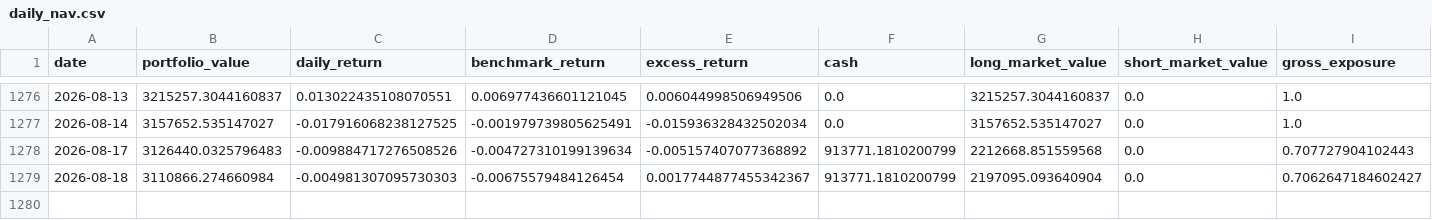
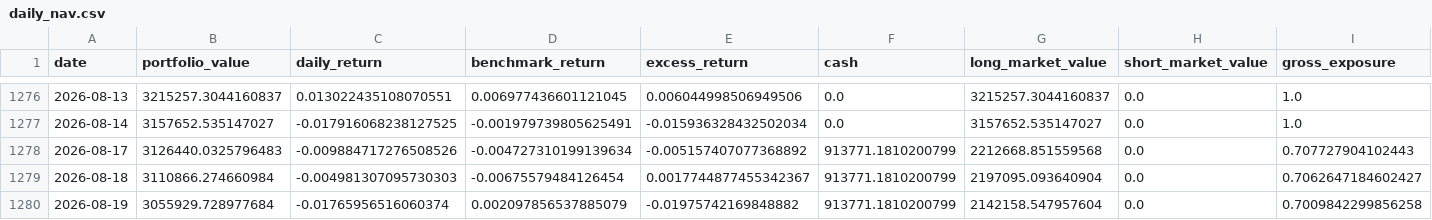
Before and after one commit to dgsirius/momentum_stockpick, a CSV file: docs/er/daily_nav.csv, drawn as a sheet; only a part is shown, gaps mark what is left out; rows hold the shown columns only; the diff names each change by its address in the sheet, - before the commit and + after, or states it on an @@ line.

Commit message:
Refresh daily ER dashboard 2026-08-20

```diff
--- a/docs/er/daily_nav.csv
+++ b/docs/er/daily_nav.csv
+row 1280: 2026-08-19 | 3055929.728977684 | -0.01765956516060374 | 0.002097856537885079 | -0.01975742169848882 | 913771.1810200799 | 2142158.547957604 | 0.0 | 0.7009842299856258
```
Also changed, not shown: docs/er/performance_summary.csv, docs/er/residual-momentum/daily_nav.csv, 31 other files.
